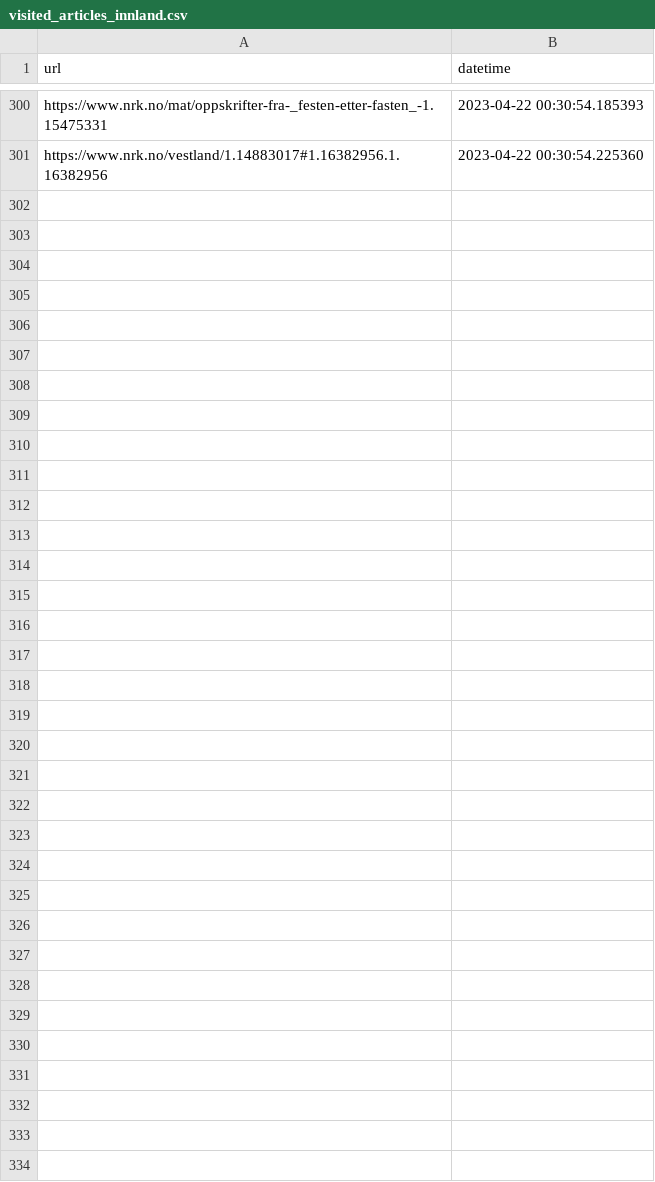
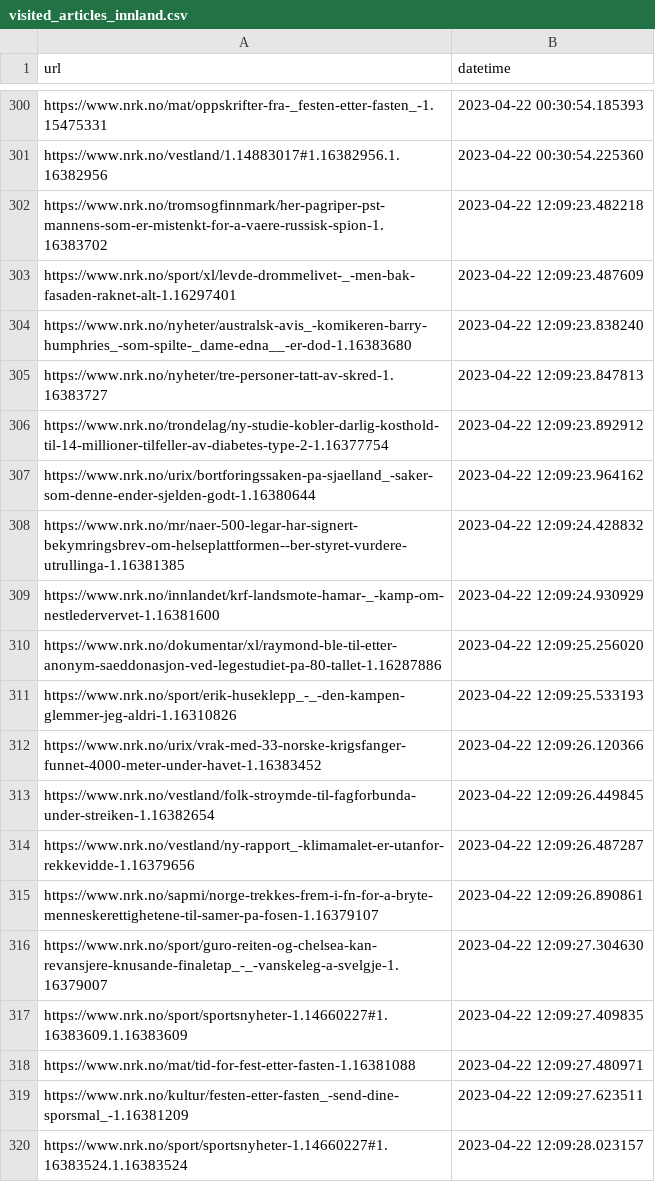
Before and after one commit to EllingOftedal/GIS-Blog, a CSV file: scripts/nrk/inland/results/visited_articles_innland.csv, drawn as a sheet; only a part is shown, gaps mark what is left out; the diff names each change by its address in the sheet, - before the commit and + after, or states it on an @@ line.

```diff
--- a/scripts/nrk/inland/results/visited_articles_innland.csv
+++ b/scripts/nrk/inland/results/visited_articles_innland.csv
+row 302: https://www.nrk.no/tromsogfinnmark/her-pagriper-pst-mannens-som-er-mistenkt-for-a-vaere-russisk-spion-1.16383702 | 2023-04-22 12:09:23.482218
+row 303: https://www.nrk.no/sport/xl/levde-drommelivet-_-men-bak-fasaden-raknet-alt-1.16297401 | 2023-04-22 12:09:23.487609
+row 304: https://www.nrk.no/nyheter/australsk-avis_-komikeren-barry-humphries_-som-spilte-_dame-edna__-er-dod-1.16383680 | 2023-04-22 12:09:23.838240
+row 305: https://www.nrk.no/nyheter/tre-personer-tatt-av-skred-1.16383727 | 2023-04-22 12:09:23.847813
+row 306: https://www.nrk.no/trondelag/ny-studie-kobler-darlig-kosthold-til-14-millioner-tilfeller-av-diabetes-type-2-1.16377754 | 2023-04-22 12:09:23.892912
+row 307: https://www.nrk.no/urix/bortforingssaken-pa-sjaelland_-saker-som-denne-ender-sjelden-godt-1.16380644 | 2023-04-22 12:09:23.964162
+row 308: https://www.nrk.no/mr/naer-500-legar-har-signert-bekymringsbrev-om-helseplattformen--ber-styret-vurdere-utrullinga-1.16381385 | 2023-04-22 12:09:24.428832
+row 309: https://www.nrk.no/innlandet/krf-landsmote-hamar-_-kamp-om-nestledervervet-1.16381600 | 2023-04-22 12:09:24.930929
+row 310: https://www.nrk.no/dokumentar/xl/raymond-ble-til-etter-anonym-saeddonasjon-ved-legestudiet-pa-80-tallet-1.16287886 | 2023-04-22 12:09:25.256020
+row 311: https://www.nrk.no/sport/erik-huseklepp_-_-den-kampen-glemmer-jeg-aldri-1.16310826 | 2023-04-22 12:09:25.533193
+row 312: https://www.nrk.no/urix/vrak-med-33-norske-krigsfanger-funnet-4000-meter-under-havet-1.16383452 | 2023-04-22 12:09:26.120366
+row 313: https://www.nrk.no/vestland/folk-stroymde-til-fagforbunda-under-streiken-1.16382654 | 2023-04-22 12:09:26.449845
+row 314: https://www.nrk.no/vestland/ny-rapport_-klimamalet-er-utanfor-rekkevidde-1.16379656 | 2023-04-22 12:09:26.487287
+row 315: https://www.nrk.no/sapmi/norge-trekkes-frem-i-fn-for-a-bryte-menneskerettighetene-til-samer-pa-fosen-1.16379107 | 2023-04-22 12:09:26.890861
+row 316: https://www.nrk.no/sport/guro-reiten-og-chelsea-kan-revansjere-knusande-finaletap_-_-vanskeleg-a-svelgje-1.16379007 | 2023-04-22 12:09:27.304630
+row 317: https://www.nrk.no/sport/sportsnyheter-1.14660227#1.16383609.1.16383609 | 2023-04-22 12:09:27.409835
+row 318: https://www.nrk.no/mat/tid-for-fest-etter-fasten-1.16381088 | 2023-04-22 12:09:27.480971
+row 319: https://www.nrk.no/kultur/festen-etter-fasten_-send-dine-sporsmal_-1.16381209 | 2023-04-22 12:09:27.623511
+row 320: https://www.nrk.no/sport/sportsnyheter-1.14660227#1.16383524.1.16383524 | 2023-04-22 12:09:28.023157
```
Also changed, not shown: scripts/nrk/global/results/visited_articles_country.csv, 2 other files.
